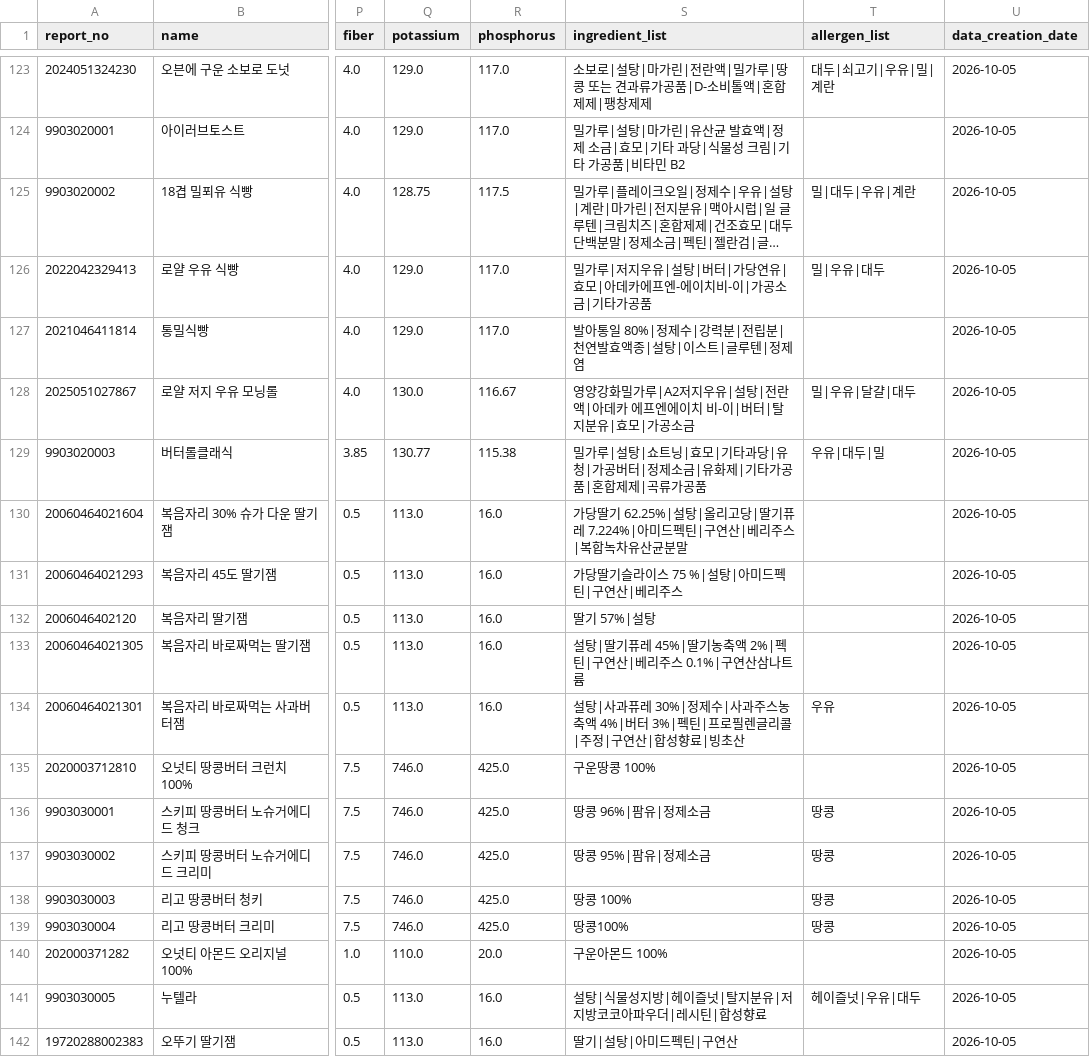
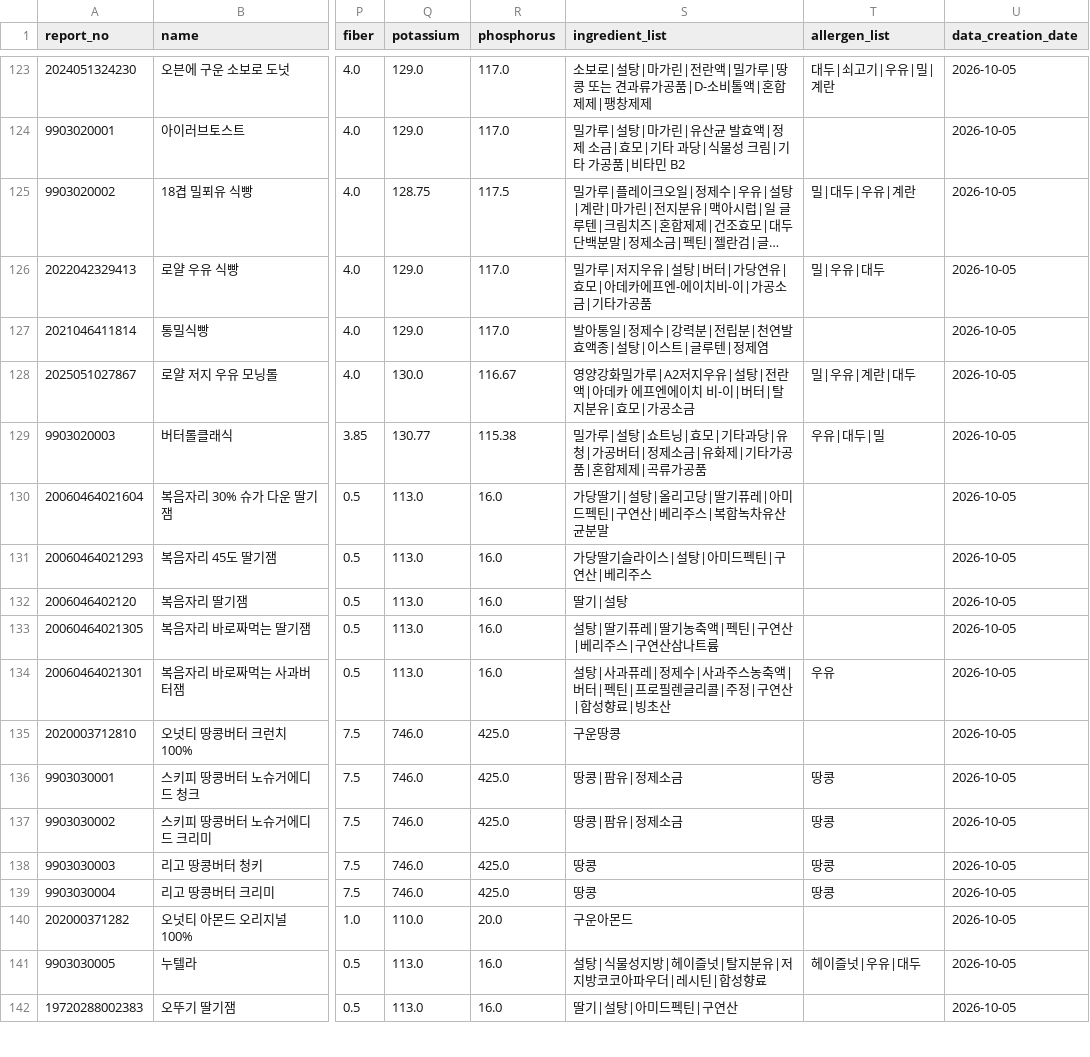
Before and after one commit to chahee0708/Capstone_test, a CSV file: data_pipeline/clean/foods_clean.csv, drawn as a sheet; only a part is shown, gaps mark what is left out; long unchanged cells end in …; the diff covers the shown part only; the diff names each change by its address in the sheet, - before the commit and + after, or states it on an @@ line.

Commit message:
Finalize food cleaning rules(ingredients, allergens)

```diff
--- a/data_pipeline/clean/foods_clean.csv
+++ b/data_pipeline/clean/foods_clean.csv
-S127 (ingredient_list): 발아통일 80%|정제수|강력분|전립분|천연발효액종|설탕|이스트|글루텐|정제염
+S127 (ingredient_list): 발아통일|정제수|강력분|전립분|천연발효액종|설탕|이스트|글루텐|정제염
-T128 (allergen_list): 밀|우유|달걀|대두
+T128 (allergen_list): 밀|우유|계란|대두
-S130 (ingredient_list): 가당딸기 62.25%|설탕|올리고당|딸기퓨레 7.224%|아미드펙…
+S130 (ingredient_list): 가당딸기|설탕|올리고당|딸기퓨레|아미드펙…
-S131 (ingredient_list): 가당딸기슬라이스 75 %|설탕|아미드펙틴|구연산|베리주스
+S131 (ingredient_list): 가당딸기슬라이스|설탕|아미드펙틴|구연산|베리주스
-S132 (ingredient_list): 딸기 57%|설탕
+S132 (ingredient_list): 딸기|설탕
-S133 (ingredient_list): 설탕|딸기퓨레 45%|딸기농축액 2%|펙틴|구연산|베리주스 0.1%|구연산삼나트륨
+S133 (ingredient_list): 설탕|딸기퓨레|딸기농축액|펙틴|구연산|베리주스|구연산삼나트륨
-S134 (ingredient_list): …사과퓨레 30%|정제수|사과주스농축액 4%|버터 3%|펙틴|프…
+S134 (ingredient_list): …사과퓨레|정제수|사과주스농축액|버터|펙틴|프…
-S135 (ingredient_list): 구운땅콩 100%
+S135 (ingredient_list): 구운땅콩
-S136 (ingredient_list): 땅콩 96%|팜유|정제소금
+S136 (ingredient_list): 땅콩|팜유|정제소금
-S137 (ingredient_list): 땅콩 95%|팜유|정제소금
+S137 (ingredient_list): 땅콩|팜유|정제소금
-S138 (ingredient_list): 땅콩 100%
+S138 (ingredient_list): 땅콩
-S139 (ingredient_list): 땅콩100%
+S139 (ingredient_list): 땅콩
-S140 (ingredient_list): 구운아몬드 100%
+S140 (ingredient_list): 구운아몬드
```
Also changed, not shown: 175 edited cells elsewhere in this file, 2 other files.
